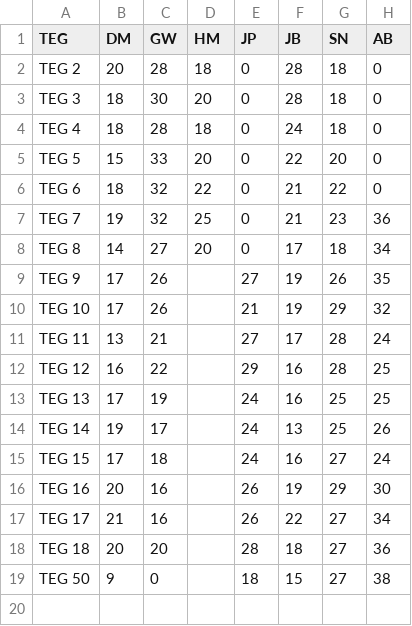
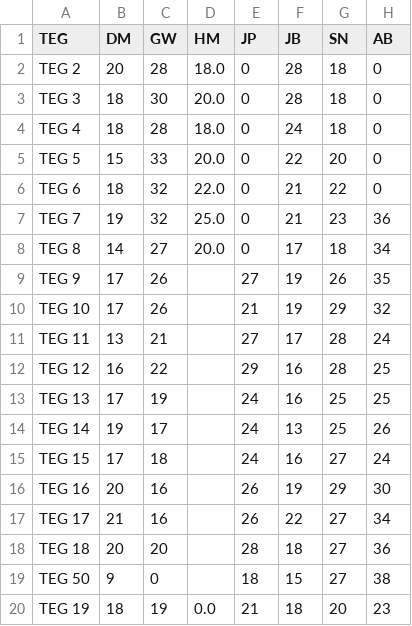
Before and after one commit to jonbaker99/teg_v2, a CSV file: data/handicaps.csv, drawn as a sheet.

Commit message:
handicaps updated

```diff
--- a/data/handicaps.csv
+++ b/data/handicaps.csv
@@ -1,9 +1,9 @@
 TEG,DM,GW,HM,JP,JB,SN,AB
-TEG 2,20,28,18,0,28,18,0
-TEG 3,18,30,20,0,28,18,0
-TEG 4,18,28,18,0,24,18,0
-TEG 5,15,33,20,0,22,20,0
-TEG 6,18,32,22,0,21,22,0
-TEG 7,19,32,25,0,21,23,36
-TEG 8,14,27,20,0,17,18,34
+TEG 2,20,28,18.0,0,28,18,0
+TEG 3,18,30,20.0,0,28,18,0
+TEG 4,18,28,18.0,0,24,18,0
+TEG 5,15,33,20.0,0,22,20,0
+TEG 6,18,32,22.0,0,21,22,0
+TEG 7,19,32,25.0,0,21,23,36
+TEG 8,14,27,20.0,0,17,18,34
 TEG 9,17,26,,27,19,26,35
@@ -19 +19,2 @@ TEG 18,20,20,,28,18,27,36
 TEG 50,9,0,,18,15,27,38
+TEG 19,18,19,0.0,21,18,20,23
```
Also changed, not shown: 5 other files.
